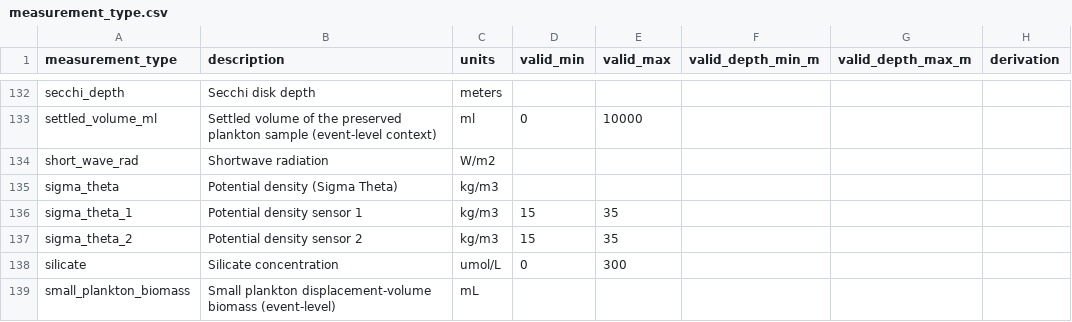
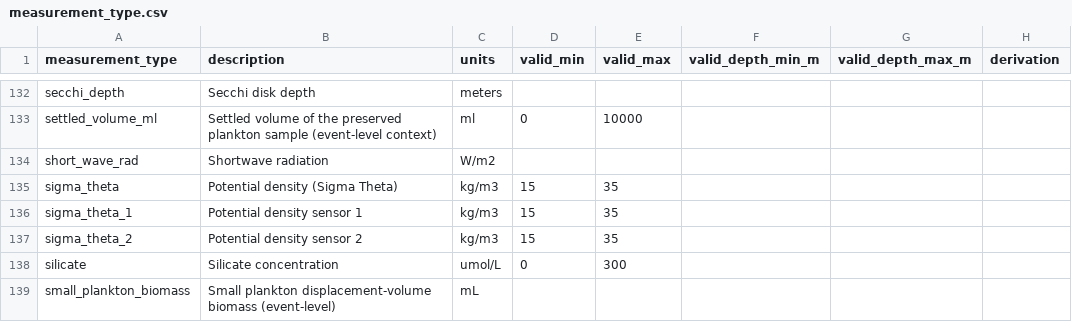
Before and after one commit to CalCOFI/docs, a CSV file: data/registry/measurement_type.csv, drawn as a sheet; only a part is shown, gaps mark what is left out; the diff covers the shown part only; the diff names each change by its address in the sheet, - before the commit and + after, or states it on an @@ line.

```diff
--- a/data/registry/measurement_type.csv
+++ b/data/registry/measurement_type.csv
-D135 (valid_min): (empty)
+D135 (valid_min): 15
-E135 (valid_max): (empty)
+E135 (valid_max): 35
```
Also changed, not shown: 37 edited cells elsewhere in this file, 10 other files.
